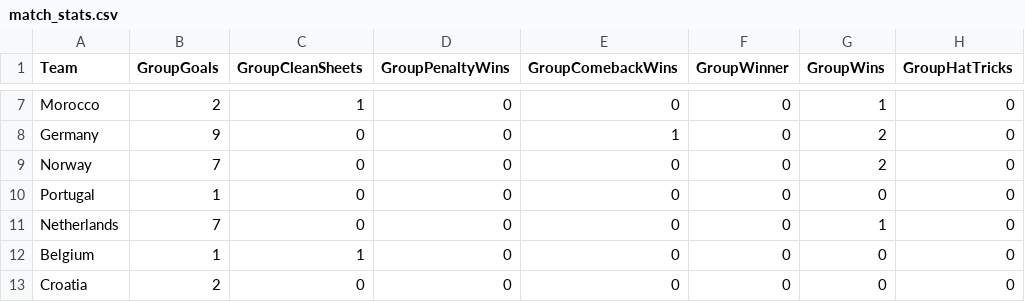
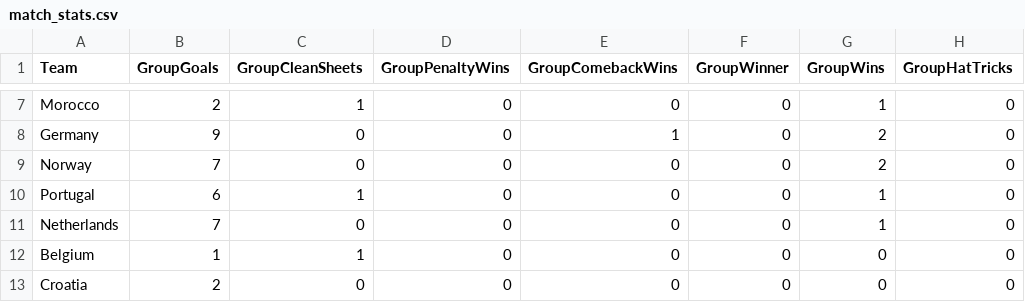
Before and after one commit to oisincarroll296/wc2026-sweepstake, a CSV file: data/match_stats.csv, drawn as a sheet; only a part is shown, gaps mark what is left out; the diff names each change by its address in the sheet, - before the commit and + after, or states it on an @@ line.

Commit message:
Stats: match 47

```diff
--- a/data/match_stats.csv
+++ b/data/match_stats.csv
-B10 (GroupGoals): 1
+B10 (GroupGoals): 6
-C10 (GroupCleanSheets): 0
+C10 (GroupCleanSheets): 1
-G10 (GroupWins): 0
+G10 (GroupWins): 1
```
